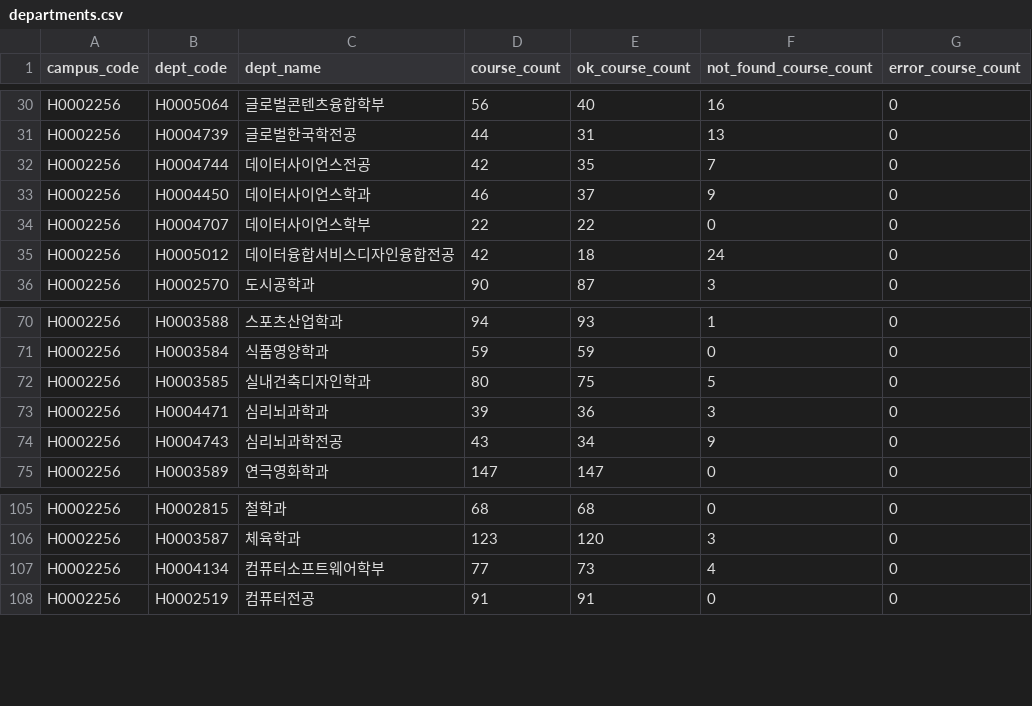
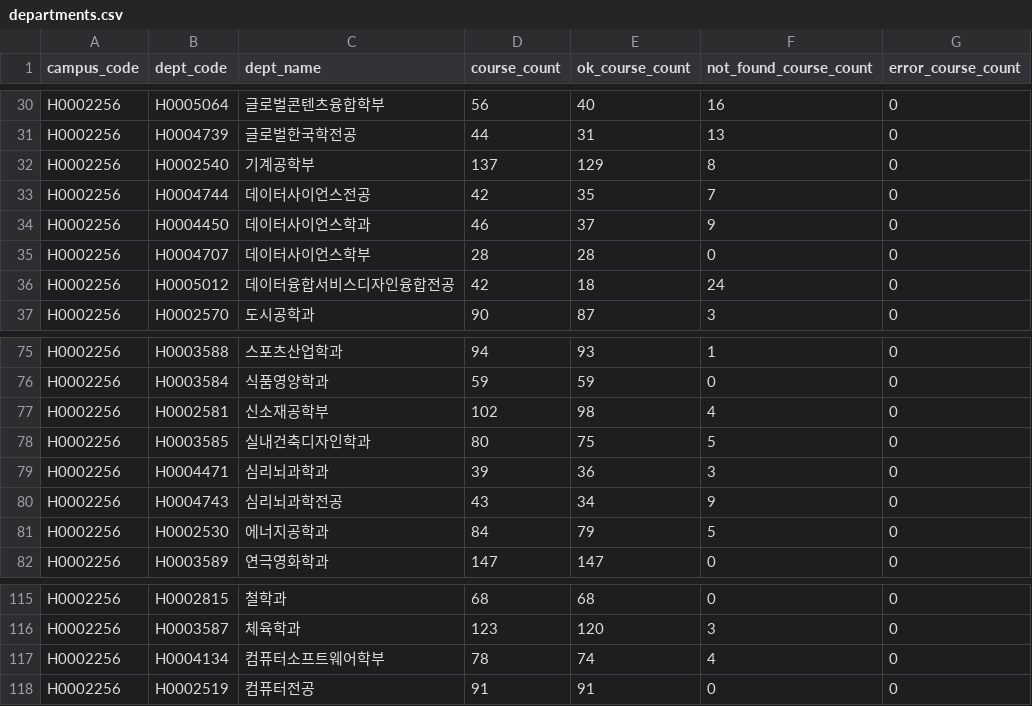
Before and after one commit to nsu102/hyu-pf, a CSV file: web/public/data/departments.csv, drawn as a sheet; only a part is shown, gaps mark what is left out; the diff covers the shown part only.

```diff
--- a/web/public/data/departments.csv
+++ b/web/public/data/departments.csv
@@ -31,5 +31,6 @@ H0002256,H0005064,글로벌콘텐츠융합학부,56,40,16,0
 H0002256,H0004739,글로벌한국학전공,44,31,13,0
+H0002256,H0002540,기계공학부,137,129,8,0
 H0002256,H0004744,데이터사이언스전공,42,35,7,0
 H0002256,H0004450,데이터사이언스학과,46,37,9,0
-H0002256,H0004707,데이터사이언스학부,22,22,0,0
+H0002256,H0004707,데이터사이언스학부,28,28,0,0
 H0002256,H0005012,데이터융합서비스디자인융합전공,42,18,24,0
@@ -71,2 +76,3 @@ H0002256,H0003588,스포츠산업학과,94,93,1,0
 H0002256,H0003584,식품영양학과,59,59,0,0
+H0002256,H0002581,신소재공학부,102,98,4,0
 H0002256,H0003585,실내건축디자인학과,80,75,5,0
@@ -74,2 +80,3 @@ H0002256,H0004471,심리뇌과학과,39,36,3,0
 H0002256,H0004743,심리뇌과학전공,43,34,9,0
+H0002256,H0002530,에너지공학과,84,79,5,0
 H0002256,H0003589,연극영화학과,147,147,0,0
@@ -106,3 +116,3 @@ H0002256,H0002815,철학과,68,68,0,0
 H0002256,H0003587,체육학과,123,120,3,0
-H0002256,H0004134,컴퓨터소프트웨어학부,77,73,4,0
+H0002256,H0004134,컴퓨터소프트웨어학부,78,74,4,0
 H0002256,H0002519,컴퓨터전공,91,91,0,0
```
Also changed, not shown: 10 added rows and 3 edited cells elsewhere in this file, 9 other files.
